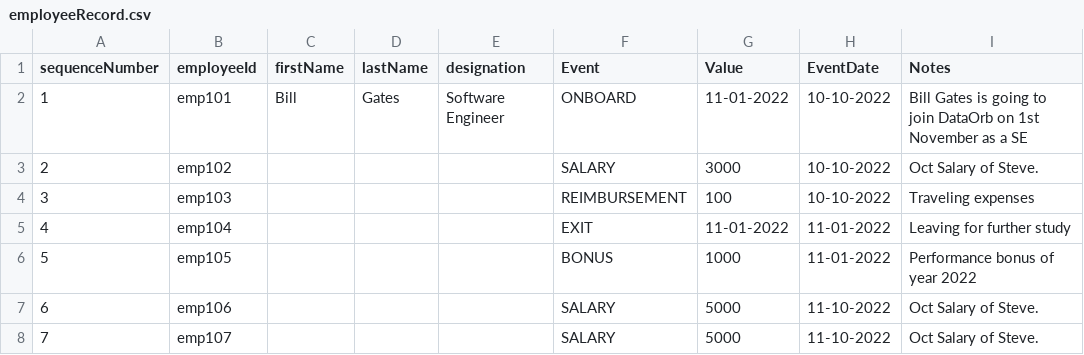
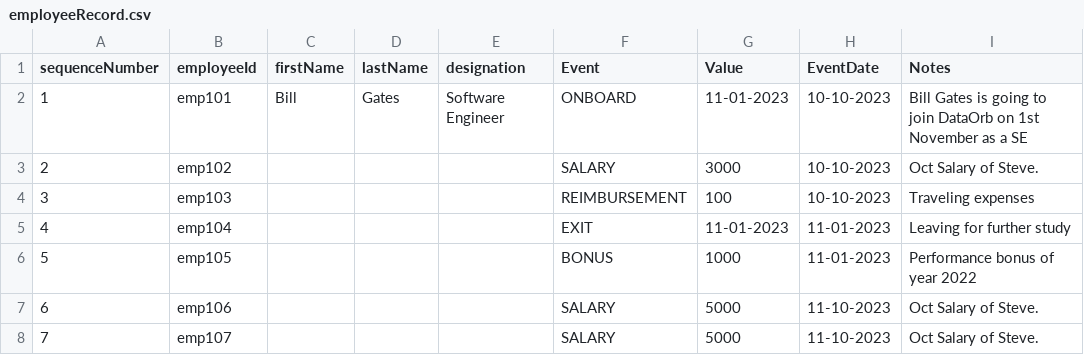
Before and after one commit to TsaghikKhachatryan/payroll-processor, a CSV file: src/main/resources/employeeRecord.csv, drawn as a sheet.

```diff
--- a/src/main/resources/employeeRecord.csv
+++ b/src/main/resources/employeeRecord.csv
@@ -1,8 +1,8 @@
 sequenceNumber;employeeId;firstName;lastName;designation;Event;Value;EventDate;Notes
-1;emp101;Bill;Gates;Software Engineer;ONBOARD;11-01-2022;10-10-2022;Bill Gates is going to join DataOrb on 1st November as a SE
-2;emp102;;;;SALARY;3000;10-10-2022;Oct Salary of Steve.
-3;emp103;;;;REIMBURSEMENT;100;10-10-2022;Traveling expenses
-4;emp104;;;;EXIT;11-01-2022;11-01-2022;Leaving for further study
-5;emp105;;;;BONUS;1000;11-01-2022;Performance bonus of year 2022
-6;emp106;;;;SALARY;5000;11-10-2022;Oct Salary of Steve.
-7;emp107;;;;SALARY;5000;11-10-2022;Oct Salary of Steve.
+1;emp101;Bill;Gates;Software Engineer;ONBOARD;11-01-2023;10-10-2023;Bill Gates is going to join DataOrb on 1st November as a SE
+2;emp102;;;;SALARY;3000;10-10-2023;Oct Salary of Steve.
+3;emp103;;;;REIMBURSEMENT;100;10-10-2023;Traveling expenses
+4;emp104;;;;EXIT;11-01-2023;11-01-2023;Leaving for further study
+5;emp105;;;;BONUS;1000;11-01-2023;Performance bonus of year 2022
+6;emp106;;;;SALARY;5000;11-10-2023;Oct Salary of Steve.
+7;emp107;;;;SALARY;5000;11-10-2023;Oct Salary of Steve.
```
Also changed, not shown: 6 other files.
